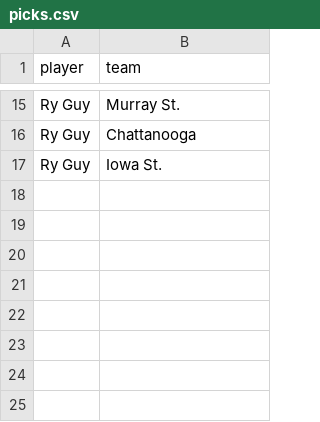
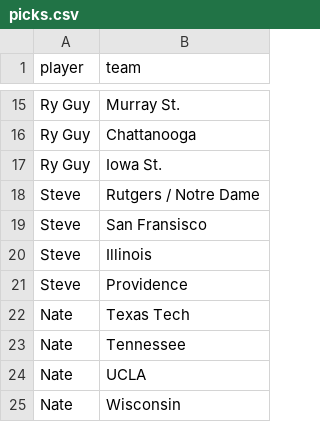
Before and after one commit to MikeMcLarnon/march-madness, a CSV file: static/picks.csv, drawn as a sheet; only a part is shown, gaps mark what is left out; the diff names each change by its address in the sheet, - before the commit and + after, or states it on an @@ line.

Commit message:
nate and steve picks

```diff
--- a/static/picks.csv
+++ b/static/picks.csv
+row 18: Steve | Rutgers / Notre Dame
+row 19: Steve | San Fransisco
+row 20: Steve | Illinois
+row 21: Steve | Providence
+row 22: Nate | Texas Tech
+row 23: Nate | Tennessee
+row 24: Nate | UCLA
+row 25: Nate | Wisconsin
```
Also changed, not shown: static/teams.csv, 8 other files.
